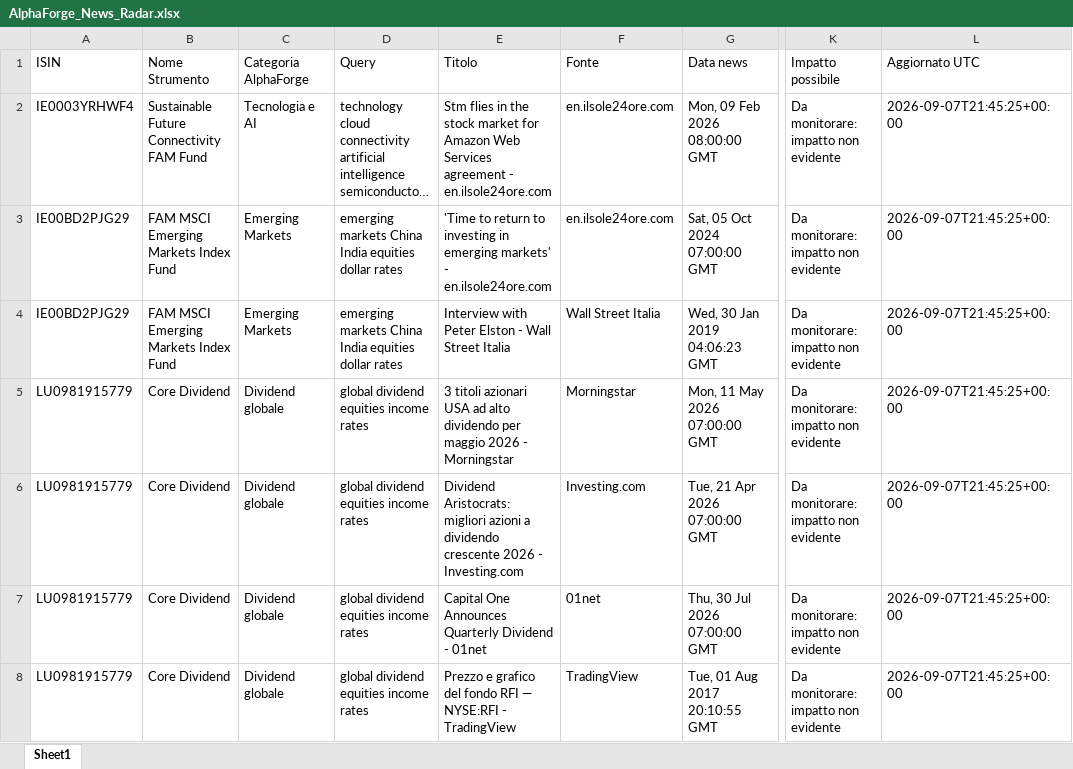
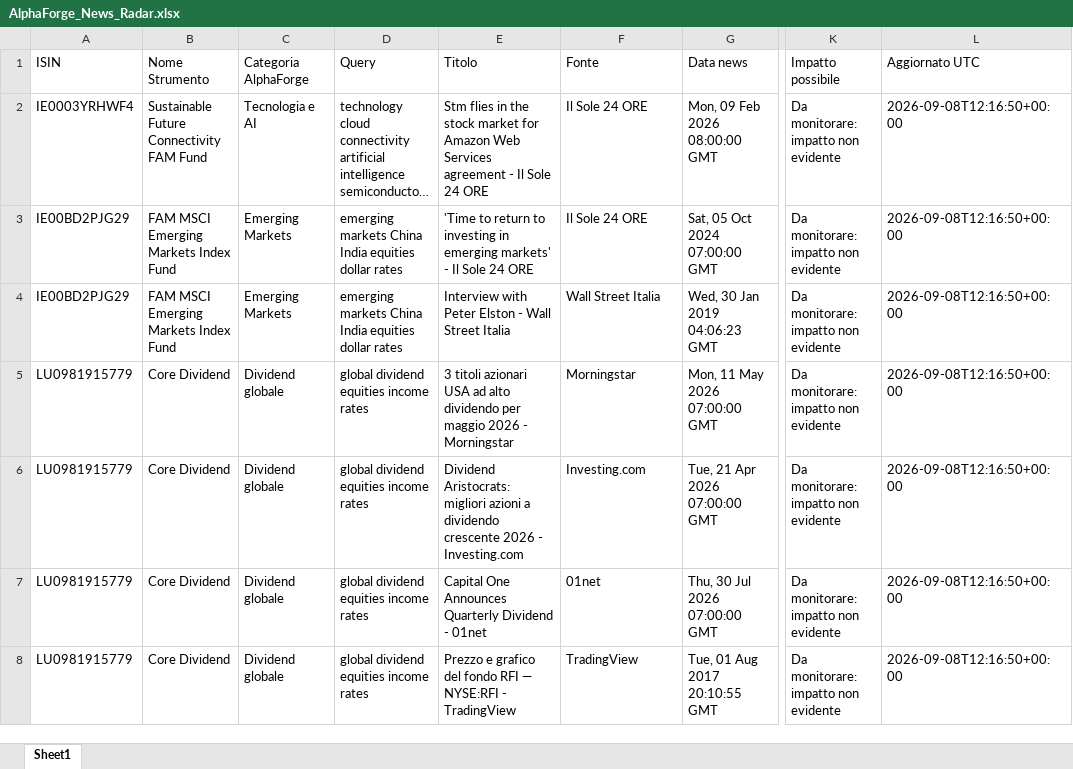
Before and after one commit to mirkomazzacuva/etf-intelligence-agent, an Excel workbook: AlphaForge_News_Radar.xlsx, sheet Sheet1, drawn as a sheet; only a part is shown, gaps mark what is left out; long unchanged cells end in …; values as stored, in another font and other column widths than the file's, no borders; the diff covers the shown part only; the diff names each change by its address in the sheet, - before the commit and + after, or states it on an @@ line.

```diff
--- a/AlphaForge_News_Radar.xlsx (sheet Sheet1)
+++ b/AlphaForge_News_Radar.xlsx (sheet Sheet1)
-E2 (Titolo): …agreement - en.ilsole24ore.com
+E2 (Titolo): …agreement - Il Sole 24 ORE
-F2:F3 (Fonte): en.ilsole24ore.com
+F2:F3 (Fonte): Il Sole 24 ORE
-L2:L8 (Aggiornato UTC): 2026-09-07T21:45:25+00:00
+L2:L8 (Aggiornato UTC): 2026-09-08T12:16:50+00:00
-E3 (Titolo): …markets' - en.ilsole24ore.com
+E3 (Titolo): …markets' - Il Sole 24 ORE
```
Also changed, not shown: 3 added rows, 3 removed rows and 38 edited cells elsewhere in this sheet, AlphaForge_Action_Plan.xlsx, AlphaForge_Fund_Price_History.xlsx, 24 other files.
